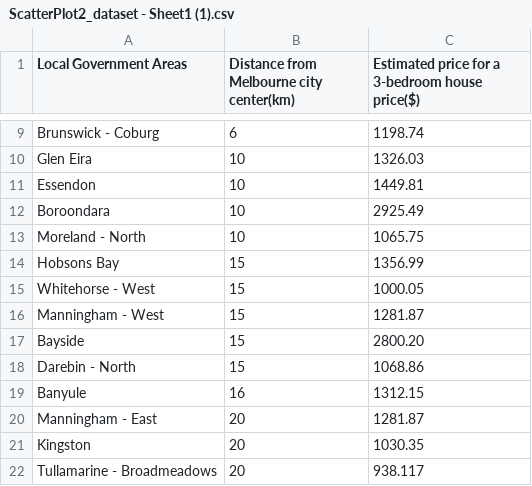
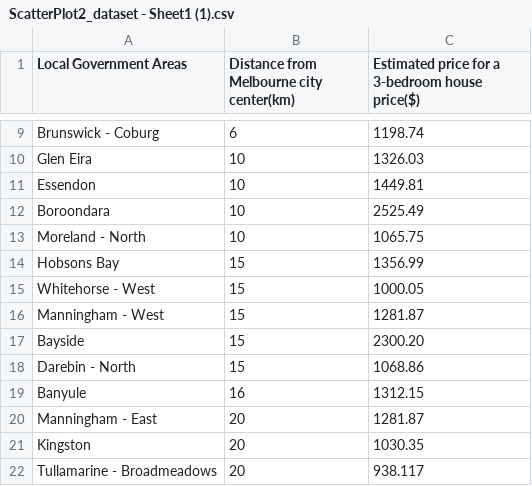
Before and after one commit to Kaixin0322/bubble_chart_dataset, a CSV file: ScatterPlot2_dataset - Sheet1 (1).csv, drawn as a sheet; only a part is shown, gaps mark what is left out.

Commit message:
Update ScatterPlot2_dataset - Sheet1 (1).csv

```diff
--- a/ScatterPlot2_dataset - Sheet1 (1).csv
+++ b/ScatterPlot2_dataset - Sheet1 (1).csv
@@ -11,3 +11,3 @@ Glen Eira,10,"1326.03"
 Essendon,10,"1449.81"
-Boroondara,10,"2925.49"
+Boroondara,10,"2525.49"
 Moreland - North,10,"1065.75"
@@ -16,3 +16,3 @@ Whitehorse - West,15,"1000.05"
 Manningham - West,15,"1281.87"
-Bayside,15,"2800.20"
+Bayside,15,"2300.20"
 Darebin - North,15,"1068.86"
```
